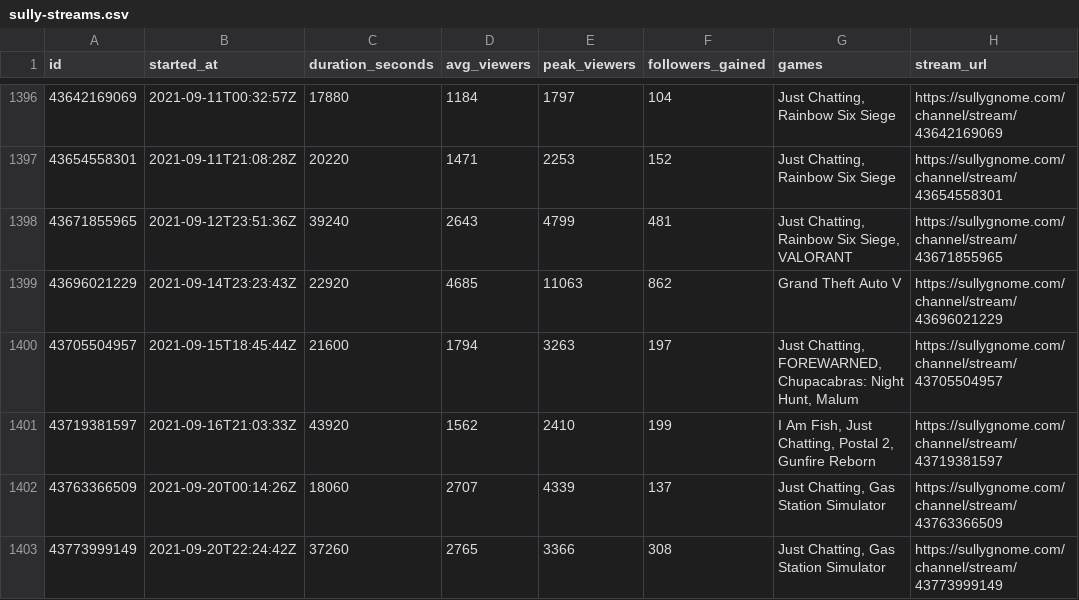
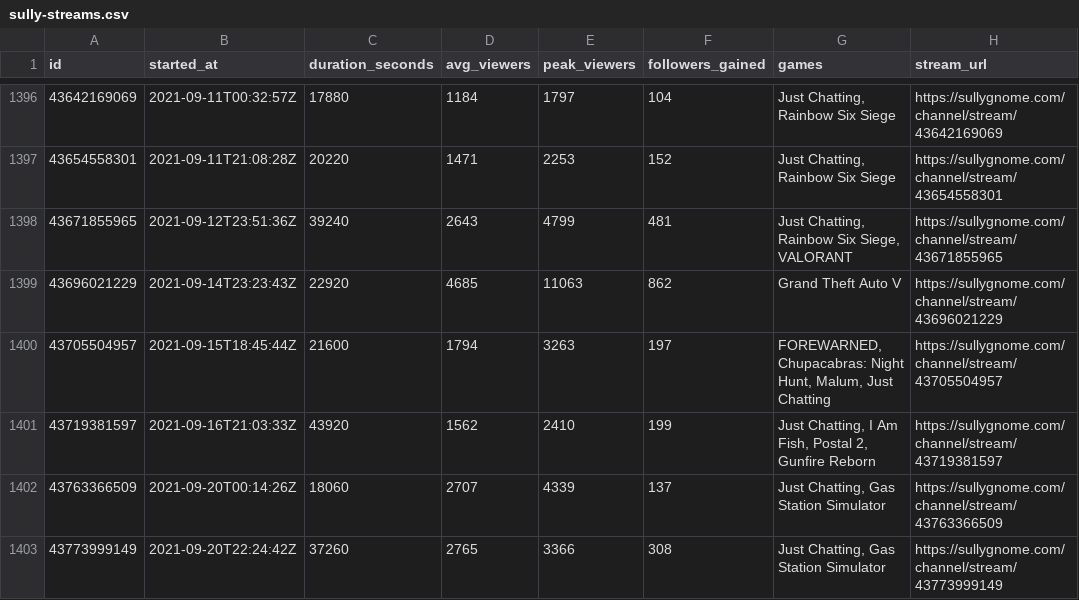
Before and after one commit to sardistic/cyr, a CSV file: data/sully-streams.csv, drawn as a sheet; only a part is shown, gaps mark what is left out; the diff covers the shown part only.

```diff
--- a/data/sully-streams.csv
+++ b/data/sully-streams.csv
@@ -1399,4 +1399,4 @@ id,started_at,duration_seconds,avg_viewers,peak_viewers,followers_gained,games,s
 43696021229,2021-09-14T23:23:43Z,22920,4685,11063,862,Grand Theft Auto V,https://sullygnome.com/channel/stream/43696021229
-43705504957,2021-09-15T18:45:44Z,21600,1794,3263,197,"Just Chatting, FOREWARNED, Chupacabras: Night Hunt, Malum",https://sullygnome.com/channel/stream/43705504957
-43719381597,2021-09-16T21:03:33Z,43920,1562,2410,199,"I Am Fish, Just Chatting, Postal 2, Gunfire Reborn",https://sullygnome.com/channel/stream/43719381597
+43705504957,2021-09-15T18:45:44Z,21600,1794,3263,197,"FOREWARNED, Chupacabras: Night Hunt, Malum, Just Chatting",https://sullygnome.com/channel/stream/43705504957
+43719381597,2021-09-16T21:03:33Z,43920,1562,2410,199,"Just Chatting, I Am Fish, Postal 2, Gunfire Reborn",https://sullygnome.com/channel/stream/43719381597
 43763366509,2021-09-20T00:14:26Z,18060,2707,4339,137,"Just Chatting, Gas Station Simulator",https://sullygnome.com/channel/stream/43763366509
```
Also changed, not shown: 1 added row and 34 edited cells elsewhere in this file, 2 other files.
